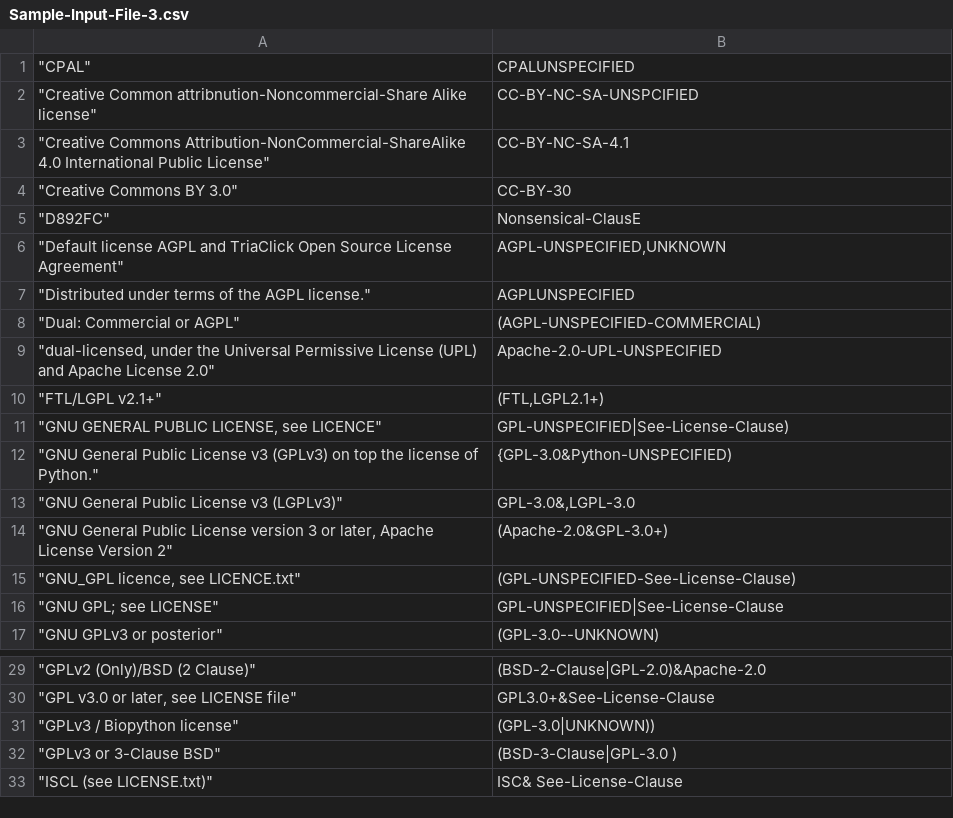
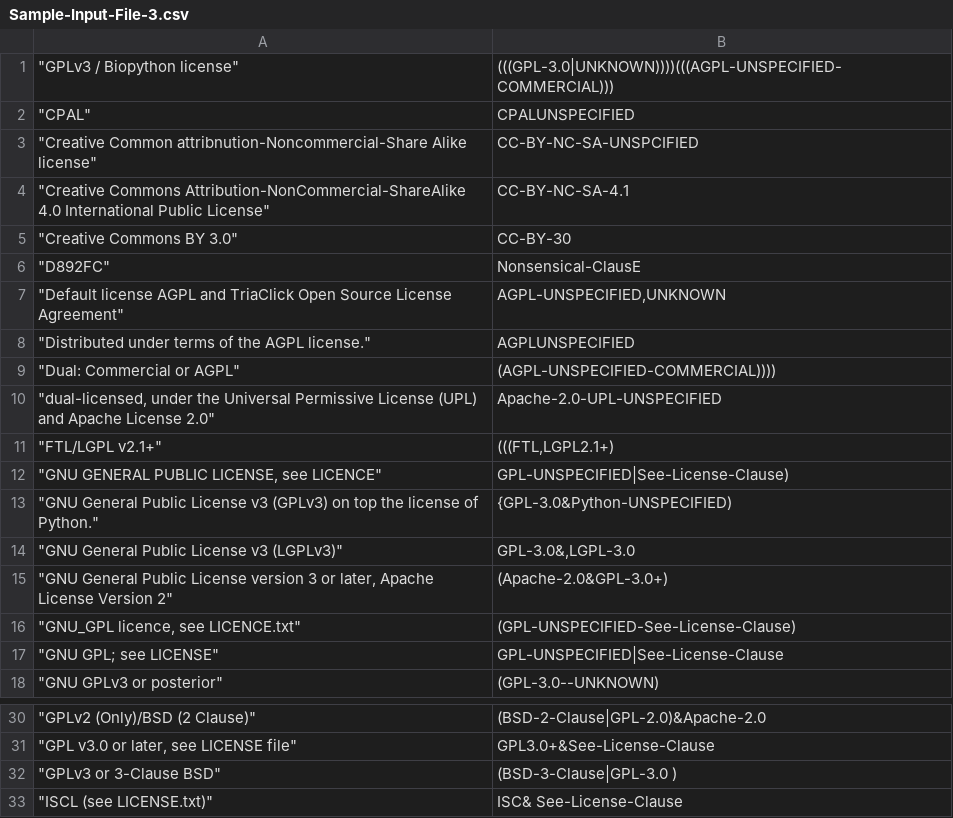
Before and after one commit to ksvsharsha/Miscellaneous_Scripts, a CSV file: License_Checker/Sample-Input-File-3.csv, drawn as a sheet; only a part is shown, gaps mark what is left out.

```diff
--- a/License_Checker/Sample-Input-File-3.csv
+++ b/License_Checker/Sample-Input-File-3.csv
@@ -1 +1,2 @@
+"""GPLv3 / Biopython license""",(((GPL-3.0|UNKNOWN))))(((AGPL-UNSPECIFIED-COMMERCIAL)))
 """CPAL""",CPALUNSPECIFIED
@@ -7,5 +8,5 @@
 """Distributed under terms of the AGPL license.""",AGPLUNSPECIFIED
-"""Dual: Commercial or AGPL""",(AGPL-UNSPECIFIED-COMMERCIAL)
+"""Dual: Commercial or AGPL""",(AGPL-UNSPECIFIED-COMMERCIAL))))
 """dual-licensed, under the Universal Permissive License (UPL) and Apache License 2.0""",Apache-2.0-UPL-UNSPECIFIED
-"""FTL/LGPL v2.1+""","(FTL,LGPL2.1+)"
+"""FTL/LGPL v2.1+""","(((FTL,LGPL2.1+)"
 """GNU GENERAL PUBLIC LICENSE, see LICENCE""",GPL-UNSPECIFIED|See-License-Clause)
@@ -30,3 +31,2 @@
 """GPL v3.0 or later, see LICENSE file""",GPL3.0+&See-License-Clause
-"""GPLv3 / Biopython license""",(GPL-3.0|UNKNOWN))
 """GPLv3 or 3-Clause BSD""",(BSD-3-Clause|GPL-3.0 )
```
Also changed, not shown: License_Checker/output.csv, 1 other file.
